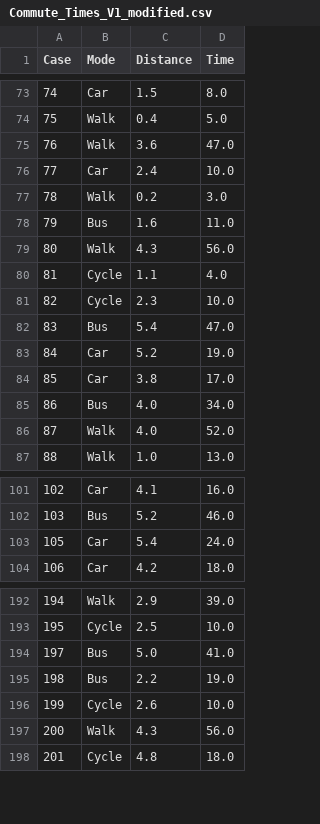
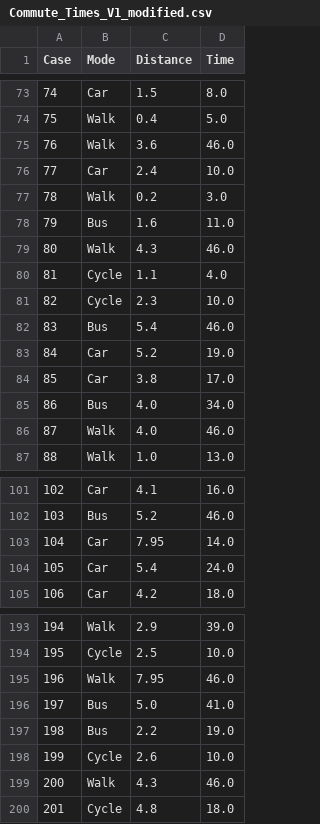
Before and after one commit to Danik911/data_analysis_ai, a CSV file: data_analysis_agent/Commute_Times_V1_modified.csv, drawn as a sheet; only a part is shown, gaps mark what is left out; the diff covers the shown part only.

```diff
--- a/data_analysis_agent/Commute_Times_V1_modified.csv
+++ b/data_analysis_agent/Commute_Times_V1_modified.csv
@@ -74,3 +74,3 @@ Case,Mode,Distance,Time
 75,Walk,0.4,5.0
-76,Walk,3.6,47.0
+76,Walk,3.6,46.0
 77,Car,2.4,10.0
@@ -78,6 +78,6 @@ Case,Mode,Distance,Time
 79,Bus,1.6,11.0
-80,Walk,4.3,56.0
+80,Walk,4.3,46.0
 81,Cycle,1.1,4.0
 82,Cycle,2.3,10.0
-83,Bus,5.4,47.0
+83,Bus,5.4,46.0
 84,Car,5.2,19.0
@@ -85,3 +85,3 @@ Case,Mode,Distance,Time
 86,Bus,4.0,34.0
-87,Walk,4.0,52.0
+87,Walk,4.0,46.0
 88,Walk,1.0,13.0
@@ -102,2 +102,3 @@ Case,Mode,Distance,Time
 103,Bus,5.2,46.0
+104,Car,7.95,14.0
 105,Car,5.4,24.0
@@ -193,2 +194,3 @@ Case,Mode,Distance,Time
 195,Cycle,2.5,10.0
+196,Walk,7.95,46.0
 197,Bus,5.0,41.0
@@ -196,3 +198,3 @@ Case,Mode,Distance,Time
 199,Cycle,2.6,10.0
-200,Walk,4.3,56.0
+200,Walk,4.3,46.0
 201,Cycle,4.8,18.0
```
Also changed, not shown: 15 edited cells elsewhere in this file, 15 other files.
